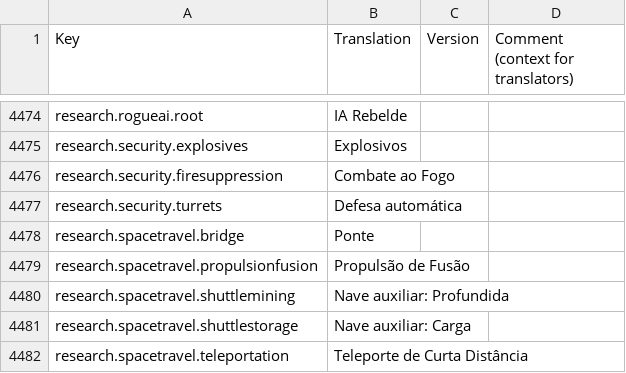
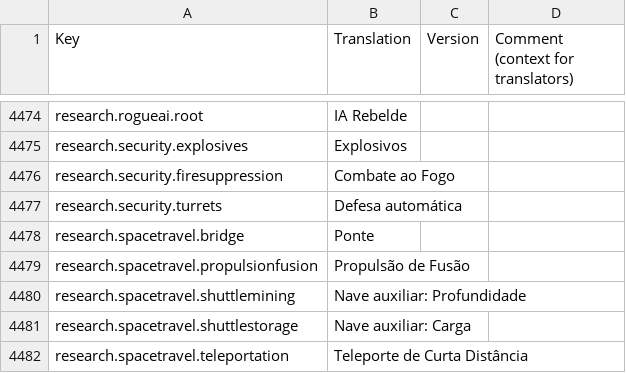
Before and after one commit to kodolinija/stardeus-translations, a CSV file: Translations/Portugues Brasil (Brasileiro).csv, drawn as a sheet; only a part is shown, gaps mark what is left out.

Commit message:
Fix b

```diff
--- a/Translations/Portugues Brasil (Brasileiro).csv
+++ b/Translations/Portugues Brasil (Brasileiro).csv
@@ -4479,3 +4479,3 @@ research.spacetravel.bridge,Ponte,,
 research.spacetravel.propulsionfusion,Propulsão de Fusão,,
-research.spacetravel.shuttlemining,Nave auxiliar: Profundida,,
+research.spacetravel.shuttlemining,Nave auxiliar: Profundidade,,
 research.spacetravel.shuttlestorage,Nave auxiliar: Carga,,
```
